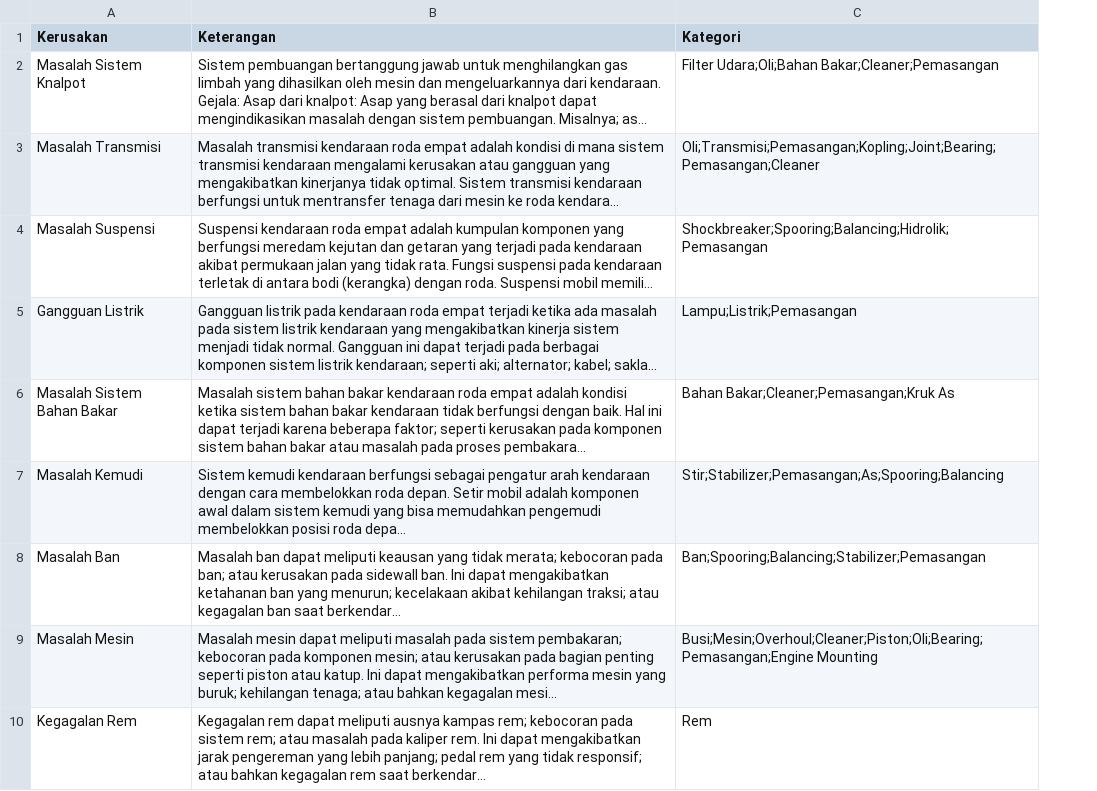
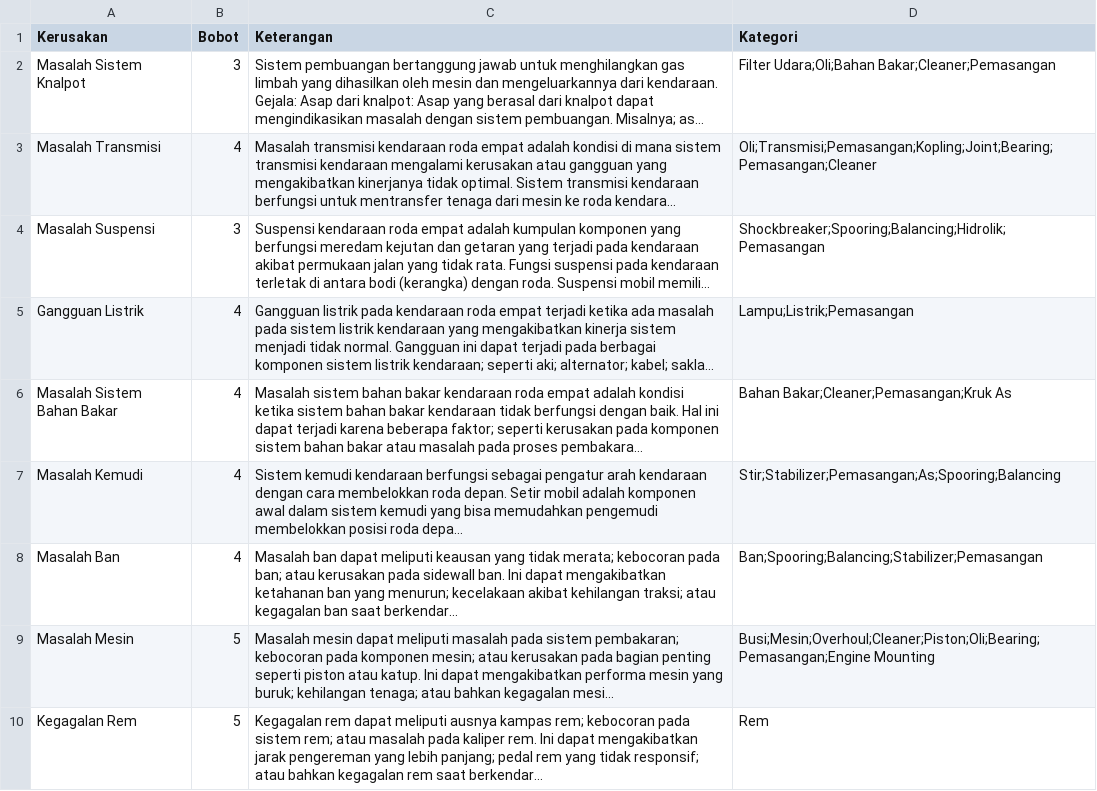
Before and after one commit to AkhdanFirdaus/bmn-model, a CSV file: dataset/raw_kategori_kerusakan.csv, drawn as a sheet; only a part is shown; long unchanged cells end in …; the diff names each change by its address in the sheet, - before the commit and + after, or states it on an @@ line.

```diff
--- a/dataset/raw_kategori_kerusakan.csv
+++ b/dataset/raw_kategori_kerusakan.csv
+column B (Bobot), rows 2-10: 3 | 4 | 3 | 4 | 4 | 4 | 4 | 5 | 5
```
Also changed, not shown: dataset/raw_invoice.csv, 1 other file.
